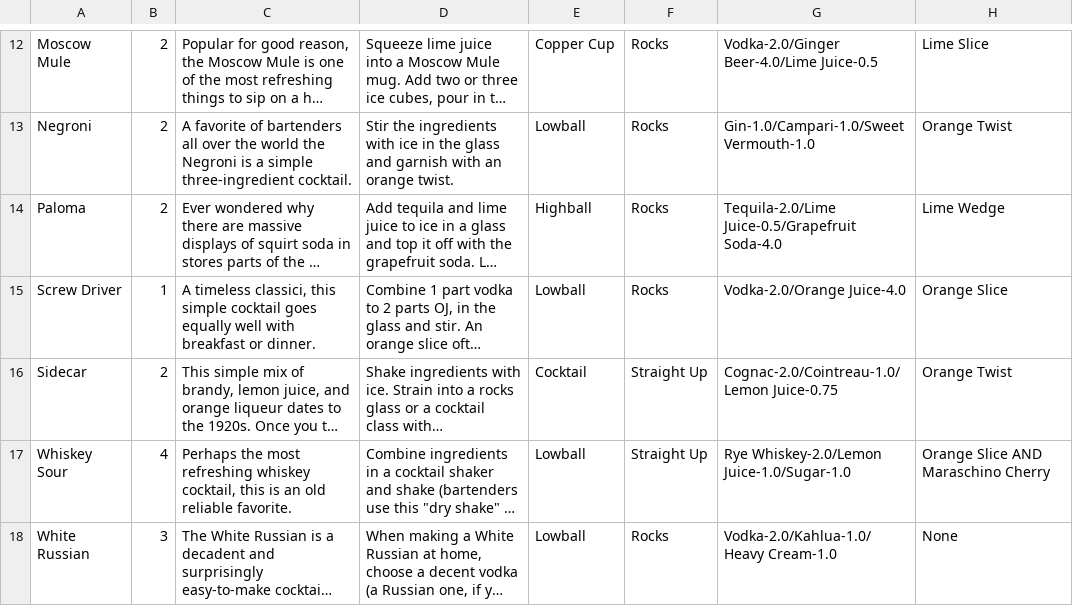
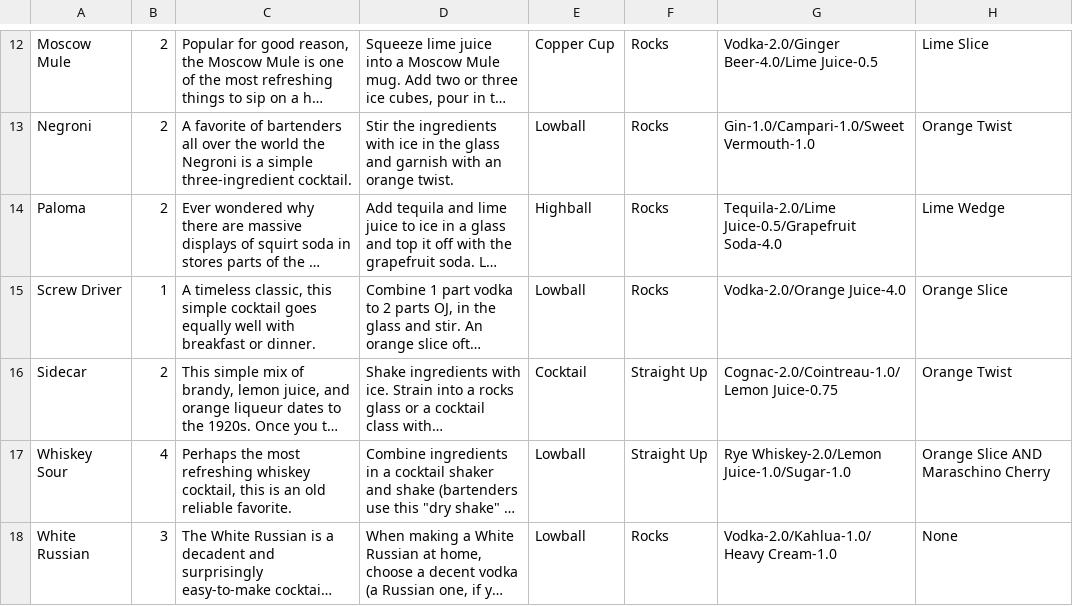
Before and after one commit to davidclark495/Bartending-Sim-Mirror, a CSV file: Data/CocktailData.csv, drawn as a sheet; only a part is shown, gaps mark what is left out; long unchanged cells end in …; the diff names each change by its address in the sheet, - before the commit and + after, or states it on an @@ line.

```diff
--- a/Data/CocktailData.csv
+++ b/Data/CocktailData.csv
-C15: A timeless classici, this simple…
+C15: A timeless classic, this simple…
```
Also changed, not shown: 4 other files.
